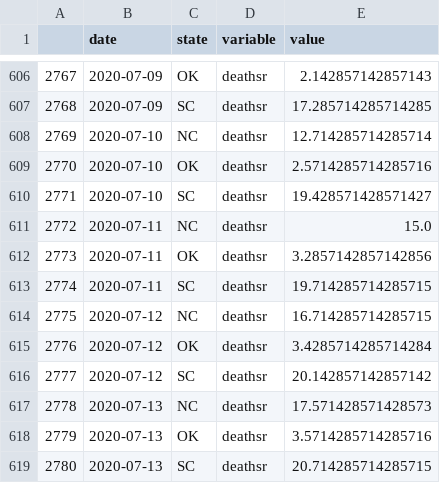
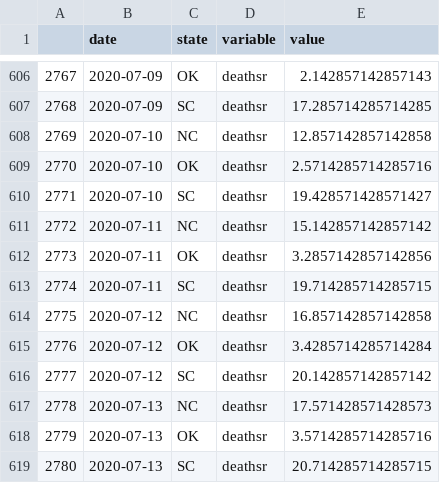
Before and after one commit to pitosalas/covid-old, a CSV file: mydata.csv, drawn as a sheet; only a part is shown, gaps mark what is left out.

```diff
--- a/mydata.csv
+++ b/mydata.csv
@@ -607,9 +607,9 @@
 2768,2020-07-09,SC,deathsr,17.285714285714285
-2769,2020-07-10,NC,deathsr,12.714285714285714
+2769,2020-07-10,NC,deathsr,12.857142857142858
 2770,2020-07-10,OK,deathsr,2.5714285714285716
 2771,2020-07-10,SC,deathsr,19.428571428571427
-2772,2020-07-11,NC,deathsr,15.0
+2772,2020-07-11,NC,deathsr,15.142857142857142
 2773,2020-07-11,OK,deathsr,3.2857142857142856
 2774,2020-07-11,SC,deathsr,19.714285714285715
-2775,2020-07-12,NC,deathsr,16.714285714285715
+2775,2020-07-12,NC,deathsr,16.857142857142858
 2776,2020-07-12,OK,deathsr,3.4285714285714284
```
Also changed, not shown: 3 other files.
